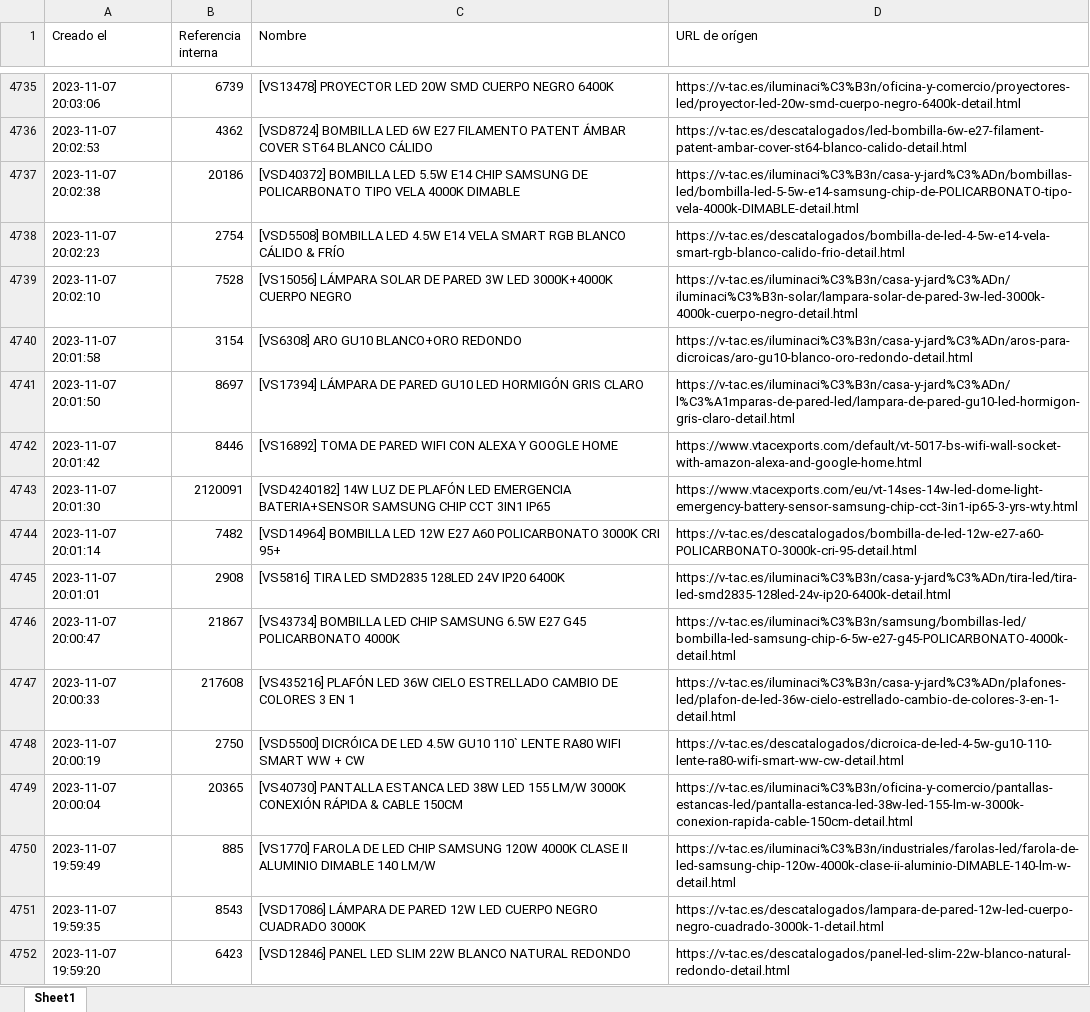
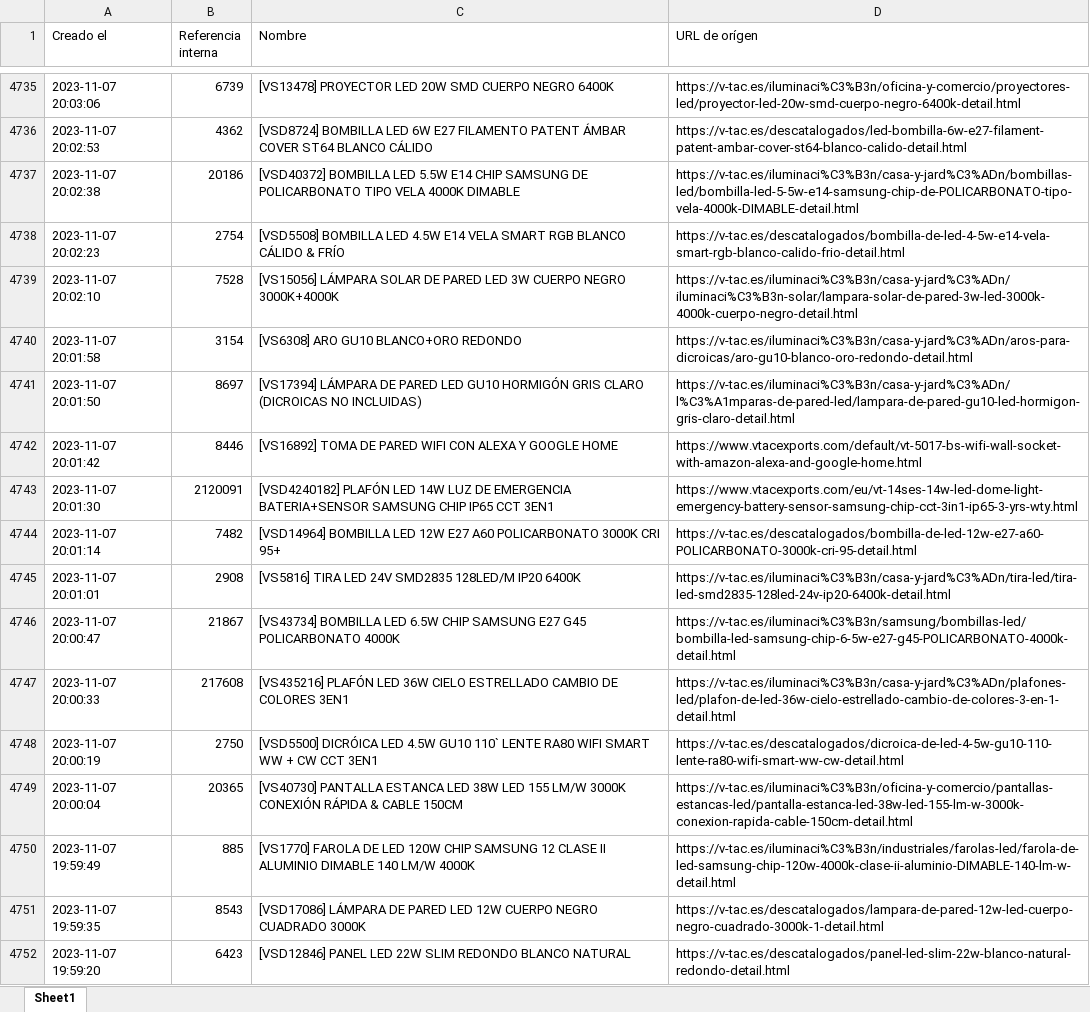
Before and after one commit to djxmeel/optima-scrapper, an Excel workbook: data/common/excel/product_correct_names.xlsx, sheet Sheet1, drawn as a sheet; only a part is shown, gaps mark what is left out; values as stored, in another font and other column widths than the file's, no cell formats; the diff covers the shown part only; the diff names each change by its address in the sheet, - before the commit and + after, or states it on an @@ line.

```diff
--- a/data/common/excel/product_correct_names.xlsx (sheet Sheet1)
+++ b/data/common/excel/product_correct_names.xlsx (sheet Sheet1)
-C4739 (Nombre): …DE PARED 3W LED 3000K+4000K CUERPO NEGRO
+C4739 (Nombre): …DE PARED LED 3W CUERPO NEGRO 3000K+4000K
-C4741 (Nombre): …DE PARED GU10 LED HORMIGÓN GRIS CLARO
+C4741 (Nombre): …DE PARED LED GU10 HORMIGÓN GRIS CLARO (DICROICAS NO INCLUIDAS)
-C4743 (Nombre): [VSD4240182] 14W LUZ DE PLAFÓN LED EMERGENCIA BATERIA+SENSOR SAMSUNG CHIP CCT 3IN1 IP65
+C4743 (Nombre): [VSD4240182] PLAFÓN LED 14W LUZ DE EMERGENCIA BATERIA+SENSOR SAMSUNG CHIP IP65 CCT 3EN1
-C4745 (Nombre): …TIRA LED SMD2835 128LED 24V IP20 6400K
+C4745 (Nombre): …TIRA LED 24V SMD2835 128LED/M IP20 6400K
-C4746 (Nombre): …BOMBILLA LED CHIP SAMSUNG 6.5W E27 G45…
+C4746 (Nombre): …BOMBILLA LED 6.5W CHIP SAMSUNG E27 G45…
-C4747 (Nombre): …DE COLORES 3 EN 1
+C4747 (Nombre): …DE COLORES 3EN1
-C4748 (Nombre): [VSD5500] DICRÓICA DE LED 4.5W GU10 110` LENTE RA80 WIFI SMART WW + CW
+C4748 (Nombre): [VSD5500] DICRÓICA LED 4.5W GU10 110` LENTE RA80 WIFI SMART WW + CW CCT 3EN1
-C4750 (Nombre): …DE LED CHIP SAMSUNG 120W 4000K CLASE II ALUMINIO DIMABLE 140 LM/W
+C4750 (Nombre): …DE LED 120W CHIP SAMSUNG 12 CLASE II ALUMINIO DIMABLE 140 LM/W 4000K
-C4751 (Nombre): …DE PARED 12W LED CUERPO NEGRO…
+C4751 (Nombre): …DE PARED LED 12W CUERPO NEGRO…
-C4752 (Nombre): …PANEL LED SLIM 22W BLANCO NATURAL REDONDO
+C4752 (Nombre): …PANEL LED 22W SLIM REDONDO BLANCO NATURAL
```
Also changed, not shown: 289 edited cells elsewhere in this sheet, cell formats.
